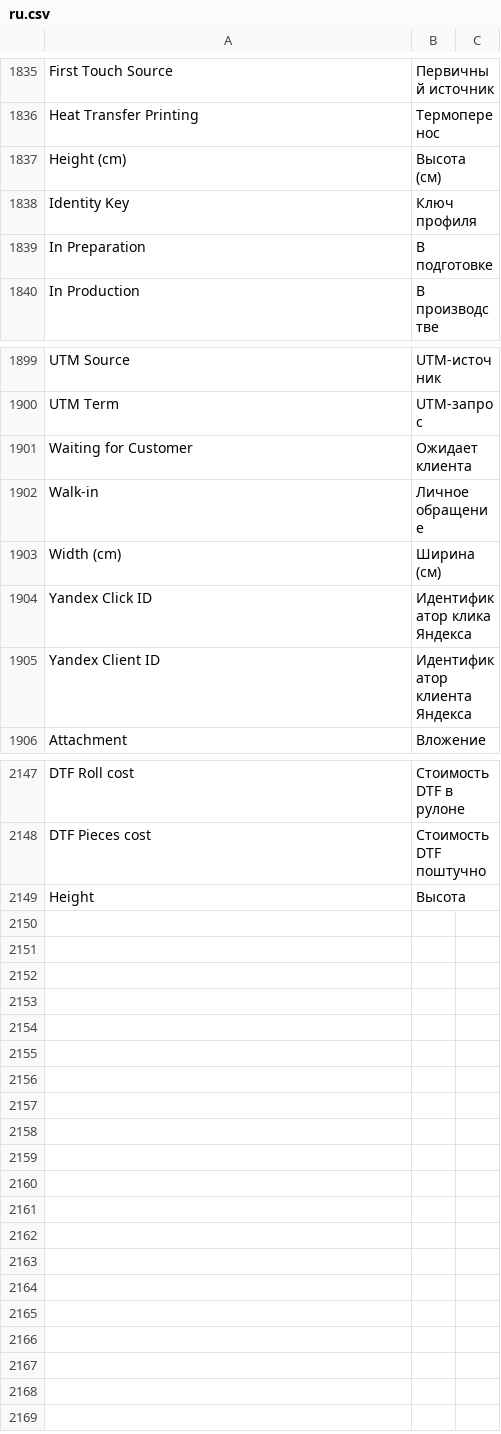
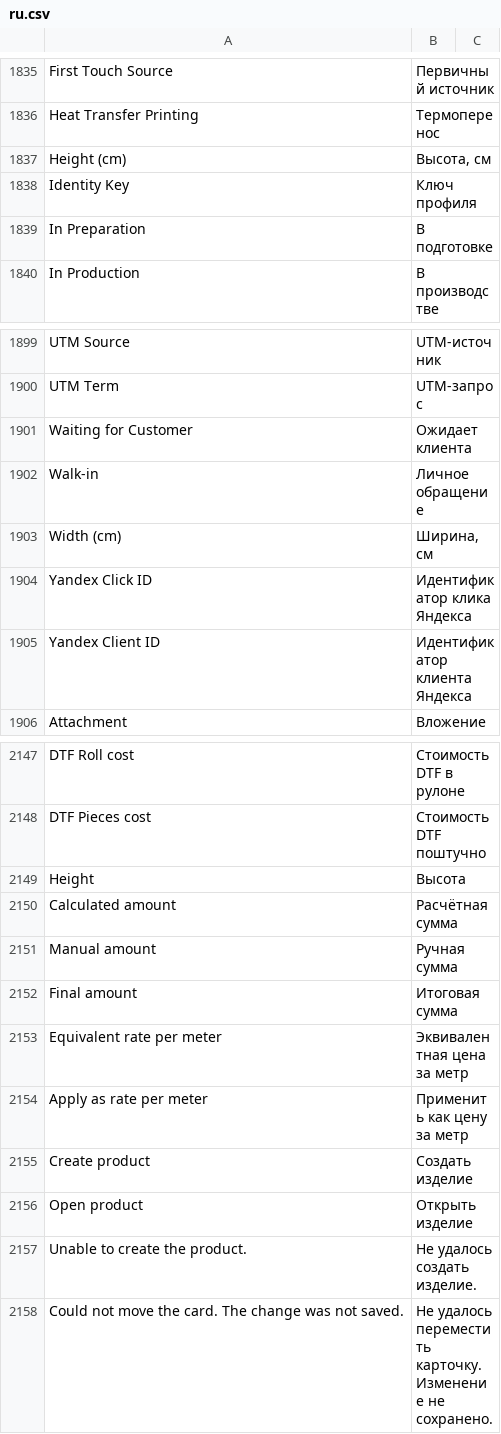
Before and after one commit to dimasta222/crm, a CSV file: crm/translations/ru.csv, drawn as a sheet; only a part is shown, gaps mark what is left out.

```diff
--- a/crm/translations/ru.csv
+++ b/crm/translations/ru.csv
@@ -1860,3 +1860,3 @@ First Touch Source,Первичный источник,
 Heat Transfer Printing,Термоперенос,
-Height (cm),Высота (см),
+Height (cm),"Высота, см",
 Identity Key,Ключ профиля,
@@ -1926,3 +1926,3 @@ Waiting for Customer,Ожидает клиента,
 Walk-in,Личное обращение,
-Width (cm),Ширина (см),
+Width (cm),"Ширина, см",
 Yandex Click ID,Идентификатор клика Яндекса,
@@ -2173 +2173,10 @@ DTF Pieces cost,Стоимость DTF поштучно,
 Height,Высота,
+Calculated amount,Расчётная сумма,
+Manual amount,Ручная сумма,
+Final amount,Итоговая сумма,
+Equivalent rate per meter,Эквивалентная цена за метр,
+Apply as rate per meter,Применить как цену за метр,
+Create product,Создать изделие,
+Open product,Открыть изделие,
+Unable to create the product.,Не удалось создать изделие.,
+Could not move the card. The change was not saved.,Не удалось переместить карточку. Изменение не сохранено.,
```
Also changed, not shown: 21 other files.
